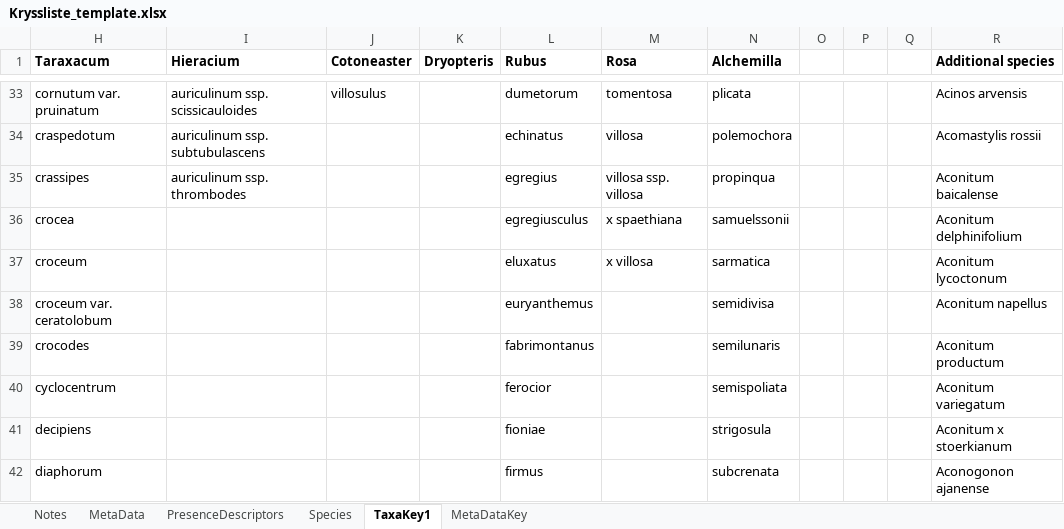
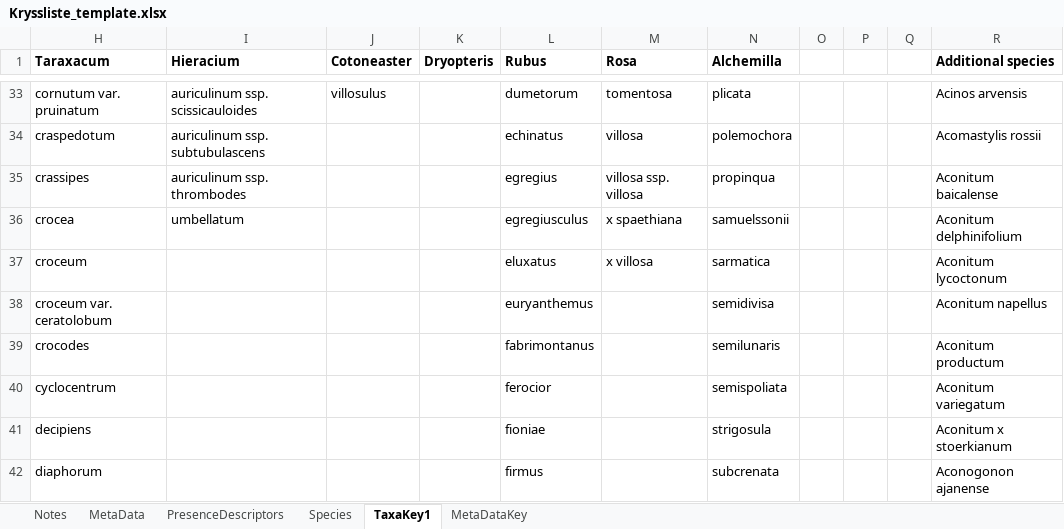
Before and after one commit to NTNU-VM/crosslists, an Excel workbook: Kryssliste_template.xlsx, sheet TaxaKey1, drawn as a sheet; only a part is shown, gaps mark what is left out; values as stored, in another font and other column widths than the file's, no borders; the diff names each change by its address in the sheet, - before the commit and + after, or states it on an @@ line.

Commit message:
Added more species names behind gernus names, and fixed some spelling errors. Added sp. as a 'species' behind tricky genus like Hieracium because otherwise they did not end up in the dwca

```diff
--- a/Kryssliste_template.xlsx (sheet TaxaKey1)
+++ b/Kryssliste_template.xlsx (sheet TaxaKey1)
-I36 (Hieracium): (empty)
+I36 (Hieracium): umbellatum
```
Also changed, not shown: sheet Species, sheet MetaDataKey.
